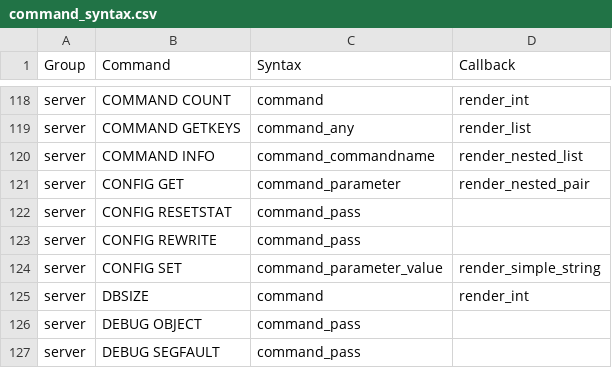
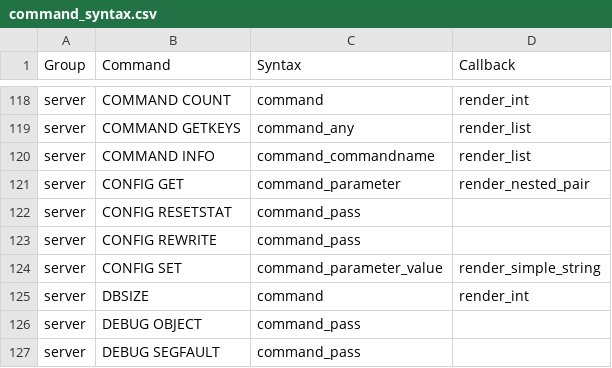
Before and after one commit to laixintao/iredis, a CSV file: iredis/data/command_syntax.csv, drawn as a sheet; only a part is shown, gaps mark what is left out.

Commit message:
render netsed list

```diff
--- a/iredis/data/command_syntax.csv
+++ b/iredis/data/command_syntax.csv
@@ -119,3 +119,3 @@ server,COMMAND COUNT,command,render_int
 server,COMMAND GETKEYS,command_any,render_list
-server,COMMAND INFO,command_commandname,render_nested_list
+server,COMMAND INFO,command_commandname,render_list
 server,CONFIG GET,command_parameter,render_nested_pair
```
Also changed, not shown: 1 other file.
